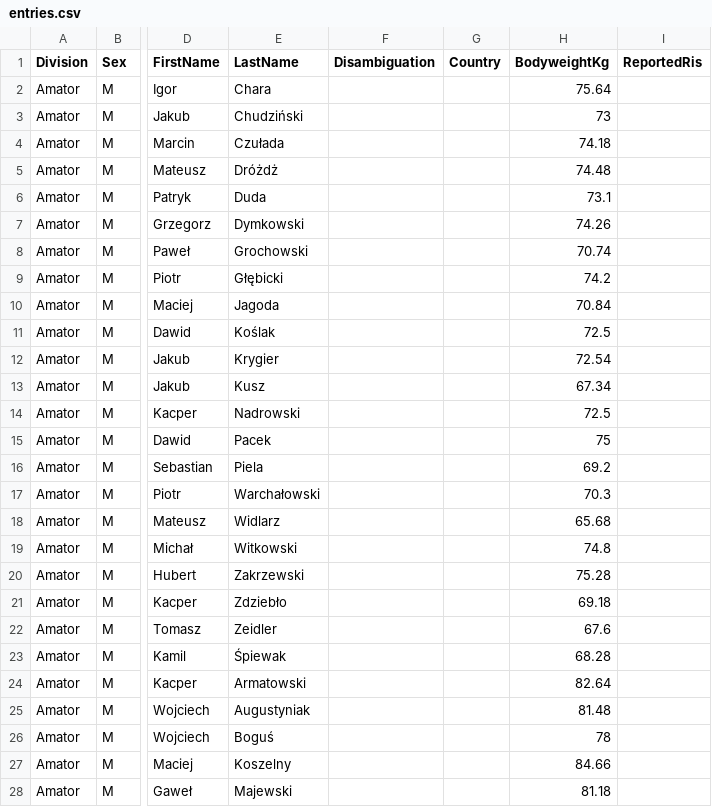
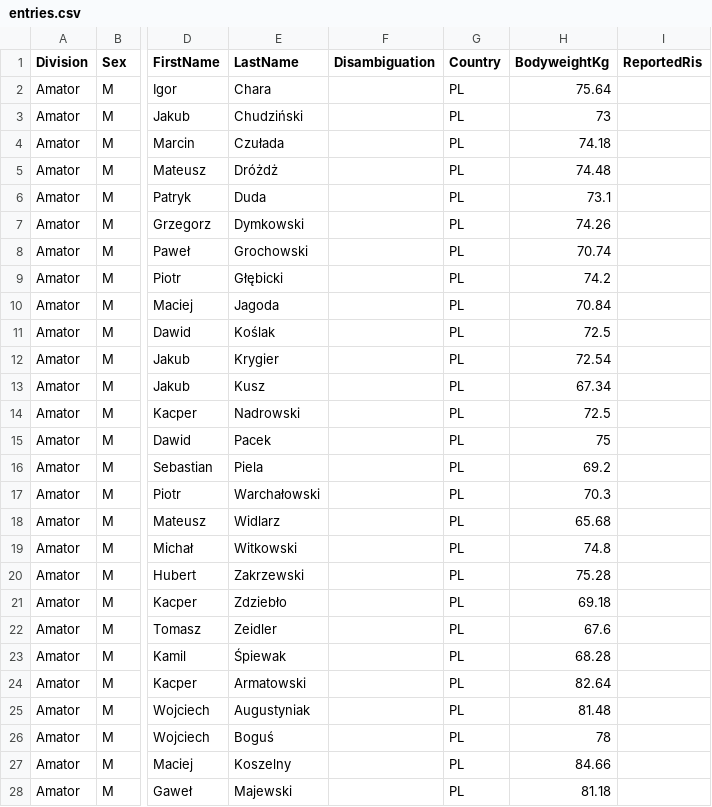
Before and after one commit to PrzemyslawSarnacki/openstreetlifting, a CSV file: backend/data/competitions/streetlifting-polska/2026/nationals-classic-caliproject-2026/entries.csv, drawn as a sheet; only a part is shown, gaps mark what is left out; the diff covers the shown part only; the diff names each change by its address in the sheet, - before the commit and + after, or states it on an @@ line.

Commit message:
fix(data): record confirmed Polish athlete nationalities

```diff
--- a/backend/data/competitions/streetlifting-polska/2026/nationals-classic-caliproject-2026/entries.csv
+++ b/backend/data/competitions/streetlifting-polska/2026/nationals-classic-caliproject-2026/entries.csv
-G2:G28 (Country): (empty)
+G2:G28 (Country): PL
```
Also changed, not shown: 65 edited cells elsewhere in this file.
